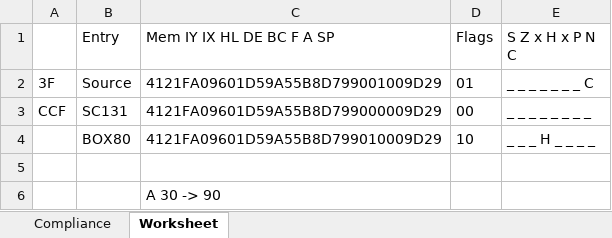
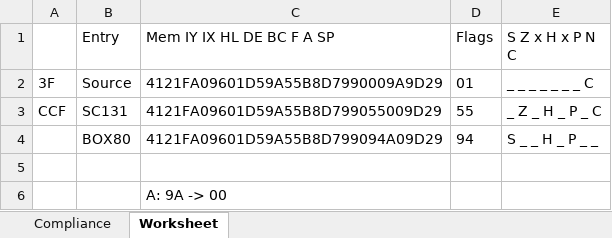
Before and after one commit to duncanamps/box80, an Excel workbook: test_files/validation/debug_book.xlsx, sheet Worksheet, drawn as a sheet; values as stored, in another font and other column widths than the file's, no borders; the diff names each change by its address in the sheet, - before the commit and + after, or states it on an @@ line.

```diff
--- a/test_files/validation/debug_book.xlsx (sheet Worksheet)
+++ b/test_files/validation/debug_book.xlsx (sheet Worksheet)
-C2 (Mem IY IX HL DE BC F A SP): 4121FA09601D59A55B8D799001009D29
+C2 (Mem IY IX HL DE BC F A SP): 4121FA09601D59A55B8D7990009A9D29
-C3 (Mem IY IX HL DE BC F A SP): 4121FA09601D59A55B8D799000009D29
+C3 (Mem IY IX HL DE BC F A SP): 4121FA09601D59A55B8D799055009D29
-D3 (Flags): 00
+D3 (Flags): 55
-E3 (S Z x H x P N C): _ _ _ _ _ _ _ _
+E3 (S Z x H x P N C): _ Z _ H _ P _ C
-C4 (Mem IY IX HL DE BC F A SP): 4121FA09601D59A55B8D799010009D29
+C4 (Mem IY IX HL DE BC F A SP): 4121FA09601D59A55B8D799094A09D29
-D4 (Flags): 10
+D4 (Flags): 94
-E4 (S Z x H x P N C): _ _ _ H _ _ _ _
+E4 (S Z x H x P N C): S _ _ H _ P _ _
-C6 (Mem IY IX HL DE BC F A SP): A 30 -> 90
+C6 (Mem IY IX HL DE BC F A SP): A: 9A -> 00
```
Also changed, not shown: sheet Compliance, docs/decimal_adjust_accumulator.xlsx, 6 other files.
